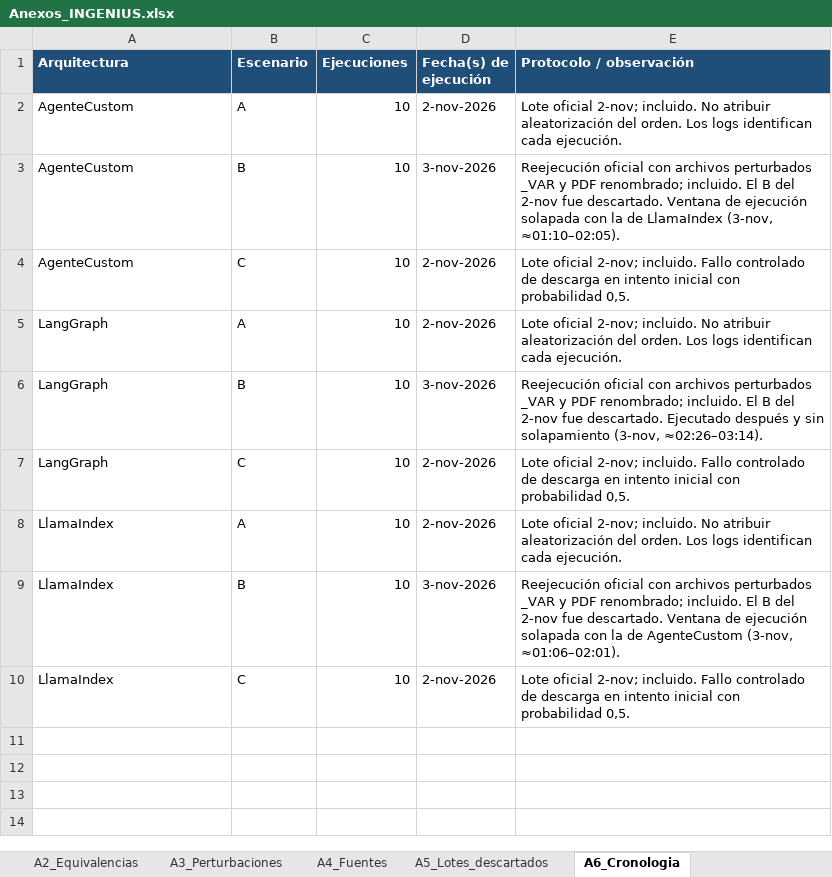
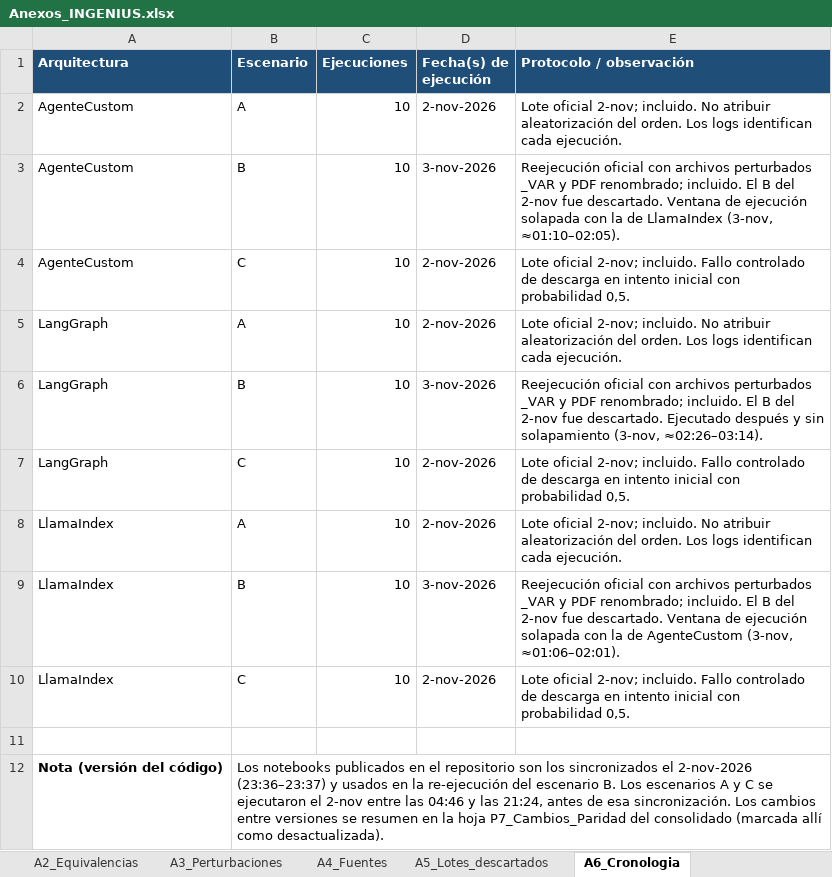
Before and after one commit to jossfranco2005-maker/data_repository_ec_banano, an Excel workbook: resultados/anexos/Anexos_INGENIUS.xlsx, sheet A6_Cronologia, drawn as a sheet; values as stored, in another font and other column widths than the file's, no borders; the diff names each change by its address in the sheet, - before the commit and + after, or states it on an @@ line.

Commit message:
Anexos A1-A8 corregidos (A3, A4, A6, A7, A8), hoja Notas reescrita, A5 con ruta de _historico, SHA256SUMS actualizado

```diff
--- a/resultados/anexos/Anexos_INGENIUS.xlsx (sheet A6_Cronologia)
+++ b/resultados/anexos/Anexos_INGENIUS.xlsx (sheet A6_Cronologia)
+row 11: (empty)
+row 12: Nota (versión del código) | Los notebooks publicados en el repositorio son los sincronizados el 2-nov-2026 (23:36–23:37) y usados en la re-ejecución del escenario B. Los escenarios A y C se ejecutaron el 2-nov entre las 04:46 y las 21:24, antes de esa sincronización. Los cambios entre versiones se resumen en la hoja P7_Cambios_Paridad del consolidado (marcada allí como desactualizada).
```
Also changed, not shown: sheet Notas, sheet A3_Perturbaciones, sheet A8_M2_por_fuente, sheet A7_Matriz_criterios, sheet A4_Fuentes, sheet A5_Lotes_descartados, 1 more sheet, other sheet tabs, 1 other file.
